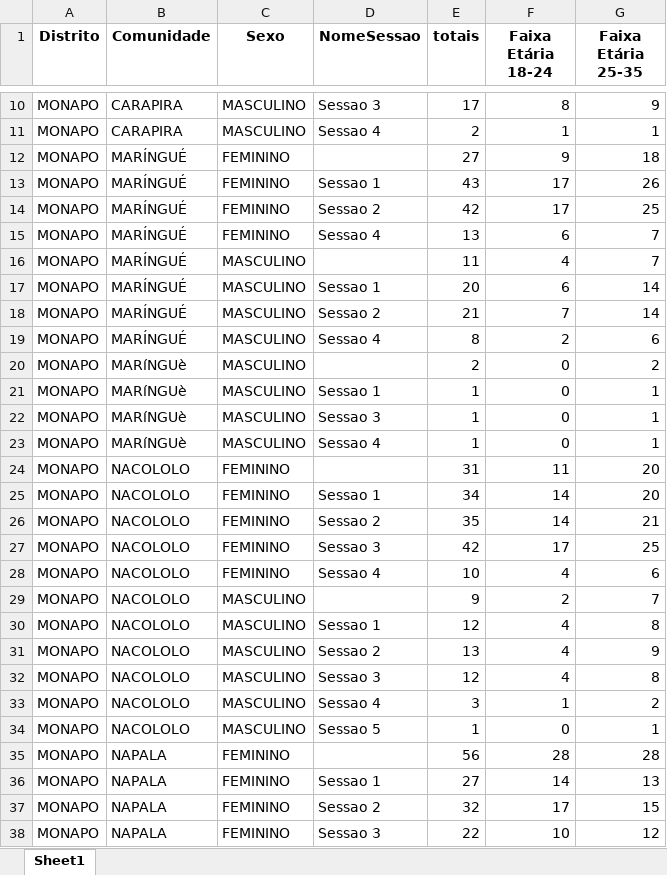
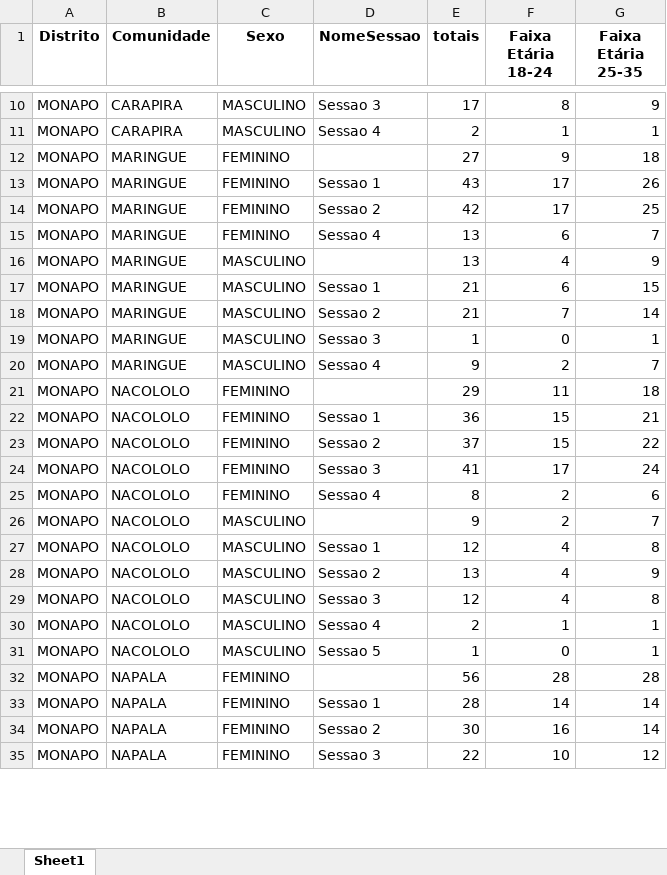
Before and after one commit to muvamis/dashboard_kufungula-versao1, an Excel workbook: Data/indiv_PI.xlsx, sheet Sheet1, drawn as a sheet; only a part is shown, gaps mark what is left out; values as stored, in another font and other column widths than the file's, no borders; removed rows and columns are numbered as before the commit, all else as after; the diff covers the shown part only; the diff names each change by its address in the sheet, - before the commit and + after, or states it on an @@ line.

```diff
--- a/Data/indiv_PI.xlsx (sheet Sheet1)
+++ b/Data/indiv_PI.xlsx (sheet Sheet1)
-B12:B18 (Comunidade): MARÍNGUÉ
+B12:B18 (Comunidade): MARINGUE
-E16 (totais): 11
+E16 (totais): 13
-G16 (Faixa Etária 25-35): 7
+G16 (Faixa Etária 25-35): 9
-E17 (totais): 20
+E17 (totais): 21
-G17 (Faixa Etária 25-35): 14
+G17 (Faixa Etária 25-35): 15
-row 19: MONAPO | MARÍNGUÉ | MASCULINO | Sessao 4 | 8 | 2 | 6
-row 20: MONAPO | MARíNGUè | MASCULINO |  | 2 | 0 | 2
-row 21: MONAPO | MARíNGUè | MASCULINO | Sessao 1 | 1 | 0 | 1
-B19:B20 (Comunidade): MARíNGUè
+B19:B20 (Comunidade): MARINGUE
-E20 (totais): 1
+E20 (totais): 9
-F20 (Faixa Etária 18-24): 0
+F20 (Faixa Etária 18-24): 2
-G20 (Faixa Etária 25-35): 1
+G20 (Faixa Etária 25-35): 7
-E21 (totais): 31
+E21 (totais): 29
-G21 (Faixa Etária 25-35): 20
+G21 (Faixa Etária 25-35): 18
-E22 (totais): 34
+E22 (totais): 36
-F22:F23 (Faixa Etária 18-24): 14
+F22:F23 (Faixa Etária 18-24): 15
-G22 (Faixa Etária 25-35): 20
+G22 (Faixa Etária 25-35): 21
-E23 (totais): 35
+E23 (totais): 37
-G23 (Faixa Etária 25-35): 21
+G23 (Faixa Etária 25-35): 22
-E24 (totais): 42
+E24 (totais): 41
-G24 (Faixa Etária 25-35): 25
+G24 (Faixa Etária 25-35): 24
-E25 (totais): 10
+E25 (totais): 8
-F25 (Faixa Etária 18-24): 4
+F25 (Faixa Etária 18-24): 2
-E30 (totais): 3
+E30 (totais): 2
-G30 (Faixa Etária 25-35): 2
+G30 (Faixa Etária 25-35): 1
-E33 (totais): 27
+E33 (totais): 28
-G33 (Faixa Etária 25-35): 13
+G33 (Faixa Etária 25-35): 14
-E34 (totais): 32
+E34 (totais): 30
-F34 (Faixa Etária 18-24): 17
+F34 (Faixa Etária 18-24): 16
-G34 (Faixa Etária 25-35): 15
+G34 (Faixa Etária 25-35): 14
```
Also changed, not shown: 5 removed rows and 53 edited cells elsewhere in this sheet, Data/indiv_AG.xlsx, 7 other files.
